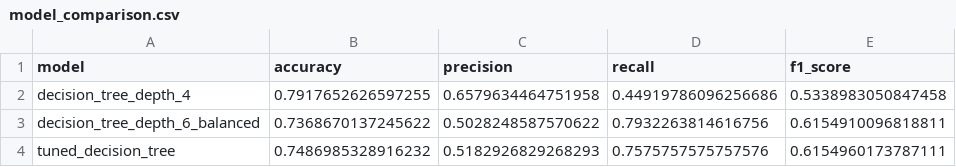
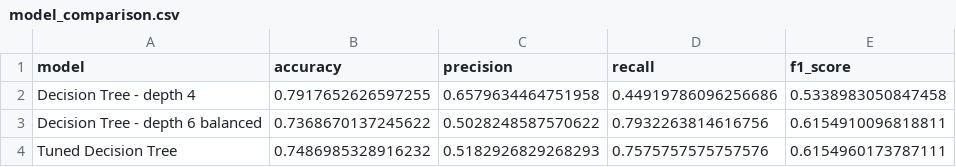
Before and after one commit to ankit-sf/nagp-telco-churn, a CSV file: outputs/model_comparison.csv, drawn as a sheet.

```diff
--- a/outputs/model_comparison.csv
+++ b/outputs/model_comparison.csv
@@ -1,4 +1,4 @@
 model,accuracy,precision,recall,f1_score
-decision_tree_depth_4,0.7917652626597255,0.6579634464751958,0.44919786096256686,0.5338983050847458
-decision_tree_depth_6_balanced,0.7368670137245622,0.5028248587570622,0.7932263814616756,0.6154910096818811
-tuned_decision_tree,0.7486985328916232,0.5182926829268293,0.7575757575757576,0.6154960173787111
+Decision Tree - depth 4,0.7917652626597255,0.6579634464751958,0.44919786096256686,0.5338983050847458
+Decision Tree - depth 6 balanced,0.7368670137245622,0.5028248587570622,0.7932263814616756,0.6154910096818811
+Tuned Decision Tree,0.7486985328916232,0.5182926829268293,0.7575757575757576,0.6154960173787111
```
Also changed, not shown: outputs/hyperparameter_tuning_results.csv, 3 other files.
